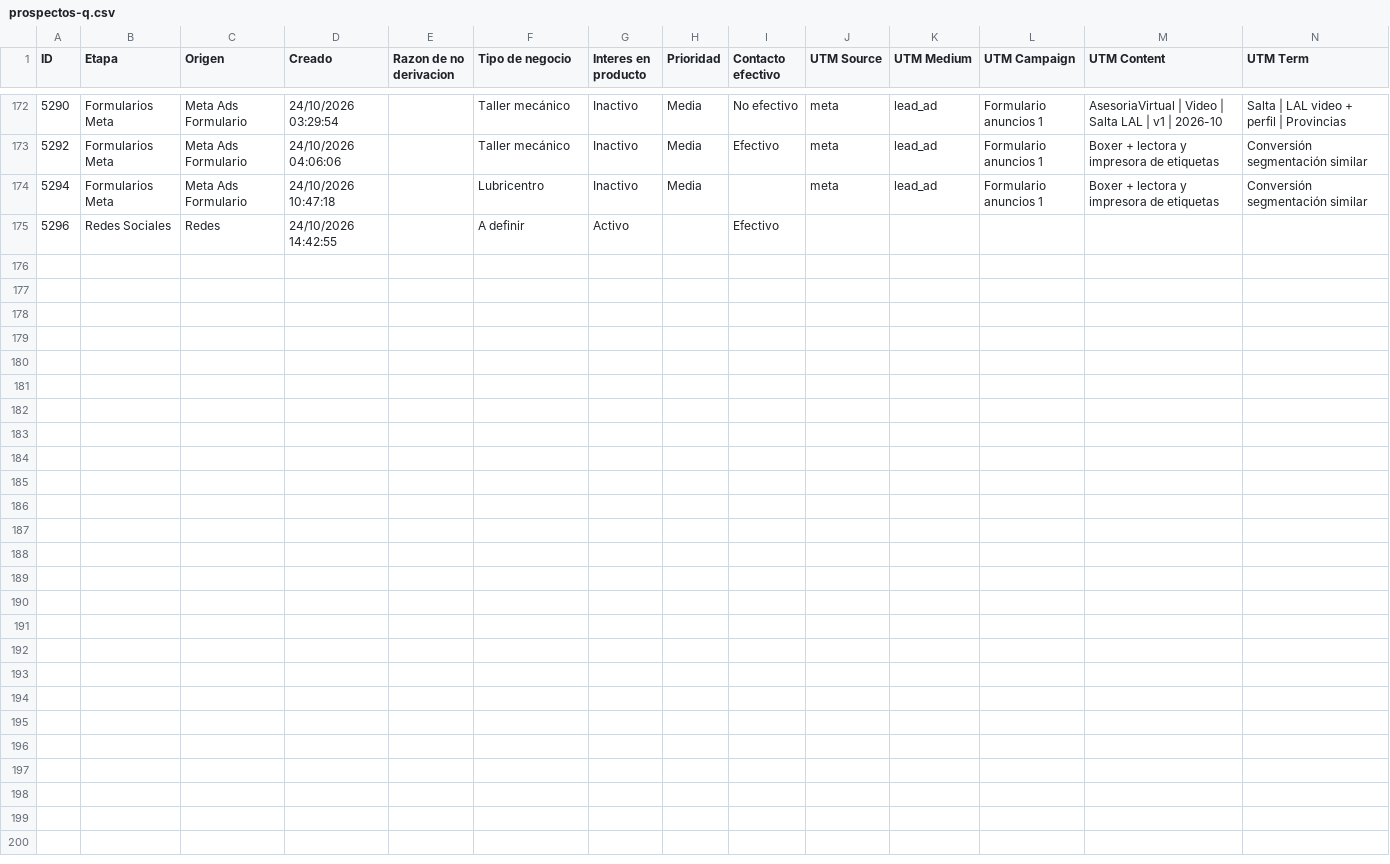
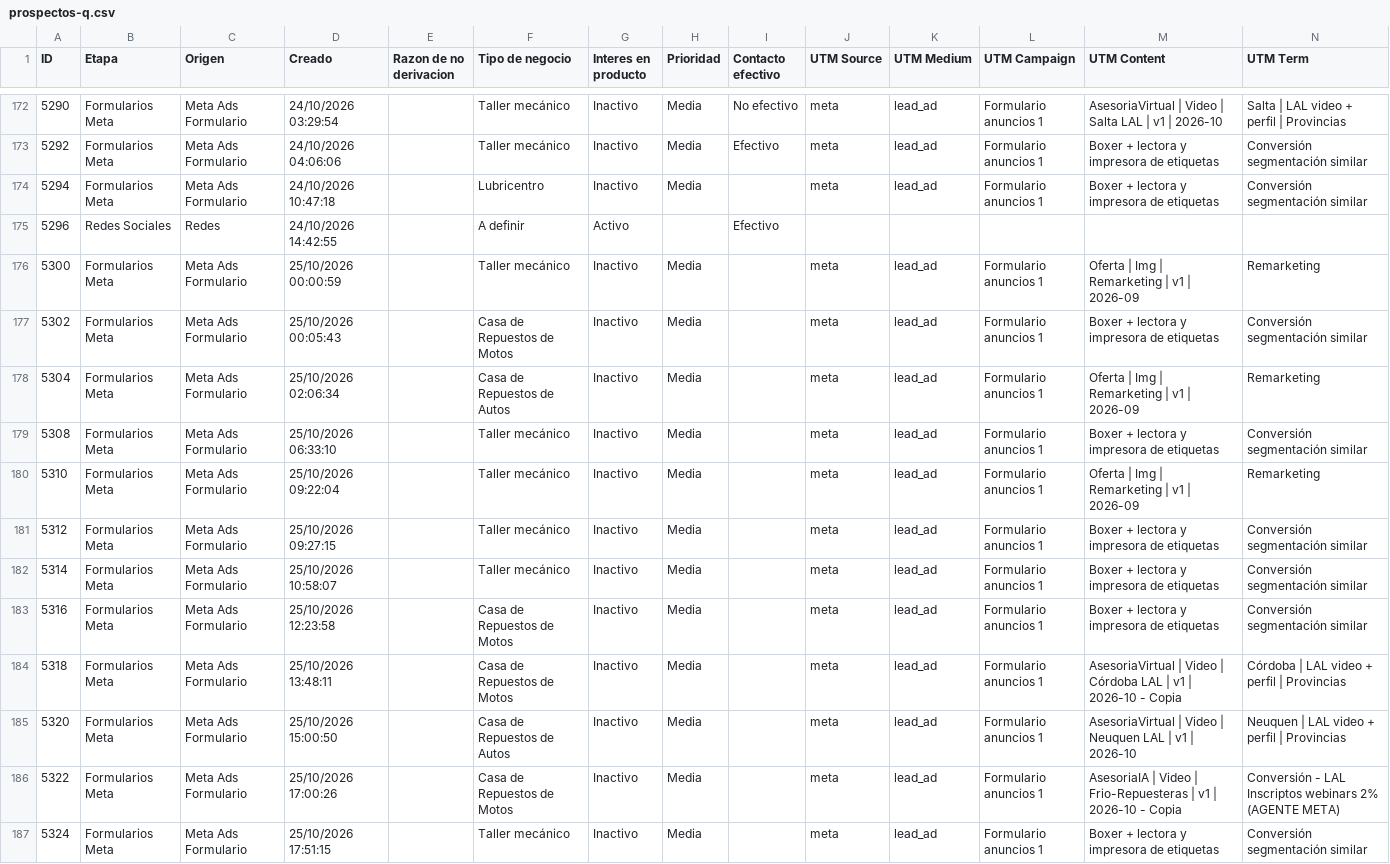
Before and after one commit to joanavillarreal/growth-lupa, a CSV file: meta/datos/crm/panel/prospectos-q.csv, drawn as a sheet; only a part is shown, gaps mark what is left out.

```diff
--- a/meta/datos/crm/panel/prospectos-q.csv
+++ b/meta/datos/crm/panel/prospectos-q.csv
@@ -175 +175,13 @@
 "5296";"Redes Sociales";"Redes";"24/10/2026 14:42:55";"";"A definir";"Activo";"";"Efectivo";"";"";"";"";""
+"5300";"Formularios Meta";"Meta Ads Formulario";"25/10/2026 00:00:59";"";"Taller mecánico";"Inactivo";"Media";"";"meta";"lead_ad";"Formulario anuncios 1";"Oferta | Img | Remarketing | v1 | 2026-09";"Remarketing"
+"5302";"Formularios Meta";"Meta Ads Formulario";"25/10/2026 00:05:43";"";"Casa de Repuestos de Motos";"Inactivo";"Media";"";"meta";"lead_ad";"Formulario anuncios 1";"Boxer + lectora y impresora de etiquetas";"Conversión segmentación similar"
+"5304";"Formularios Meta";"Meta Ads Formulario";"25/10/2026 02:06:34";"";"Casa de Repuestos de Autos";"Inactivo";"Media";"";"meta";"lead_ad";"Formulario anuncios 1";"Oferta | Img | Remarketing | v1 | 2026-09";"Remarketing"
+"5308";"Formularios Meta";"Meta Ads Formulario";"25/10/2026 06:33:10";"";"Taller mecánico";"Inactivo";"Media";"";"meta";"lead_ad";"Formulario anuncios 1";"Boxer + lectora y impresora de etiquetas";"Conversión segmentación similar"
+"5310";"Formularios Meta";"Meta Ads Formulario";"25/10/2026 09:22:04";"";"Taller mecánico";"Inactivo";"Media";"";"meta";"lead_ad";"Formulario anuncios 1";"Oferta | Img | Remarketing | v1 | 2026-09";"Remarketing"
+"5312";"Formularios Meta";"Meta Ads Formulario";"25/10/2026 09:27:15";"";"Taller mecánico";"Inactivo";"Media";"";"meta";"lead_ad";"Formulario anuncios 1";"Boxer + lectora y impresora de etiquetas";"Conversión segmentación similar"
+"5314";"Formularios Meta";"Meta Ads Formulario";"25/10/2026 10:58:07";"";"Taller mecánico";"Inactivo";"Media";"";"meta";"lead_ad";"Formulario anuncios 1";"Boxer + lectora y impresora de etiquetas";"Conversión segmentación similar"
+"5316";"Formularios Meta";"Meta Ads Formulario";"25/10/2026 12:23:58";"";"Casa de Repuestos de Motos";"Inactivo";"Media";"";"meta";"lead_ad";"Formulario anuncios 1";"Boxer + lectora y impresora de etiquetas";"Conversión segmentación similar"
+"5318";"Formularios Meta";"Meta Ads Formulario";"25/10/2026 13:48:11";"";"Casa de Repuestos de Motos";"Inactivo";"Media";"";"meta";"lead_ad";"Formulario anuncios 1";"AsesoriaVirtual | Video | Córdoba LAL | v1 | 2026-10 - Copia";"Córdoba | LAL video + perfil | Provincias"
+"5320";"Formularios Meta";"Meta Ads Formulario";"25/10/2026 15:00:50";"";"Casa de Repuestos de Autos";"Inactivo";"Media";"";"meta";"lead_ad";"Formulario anuncios 1";"AsesoriaVirtual | Video | Neuquen LAL | v1 | 2026-10";"Neuquen | LAL video + perfil | Provincias"
+"5322";"Formularios Meta";"Meta Ads Formulario";"25/10/2026 17:00:26";"";"Casa de Repuestos de Motos";"Inactivo";"Media";"";"meta";"lead_ad";"Formulario anuncios 1";"AsesoriaIA | Video | Frio-Repuesteras | v1 | 2026-10 - Copia";"Conversión - LAL Inscriptos webinars 2% (AGENTE META)"
+"5324";"Formularios Meta";"Meta Ads Formulario";"25/10/2026 17:51:15";"";"Taller mecánico";"Inactivo";"Media";"";"meta";"lead_ad";"Formulario anuncios 1";"Boxer + lectora y impresora de etiquetas";"Conversión segmentación similar"
```
Also changed, not shown: 20 other files.
